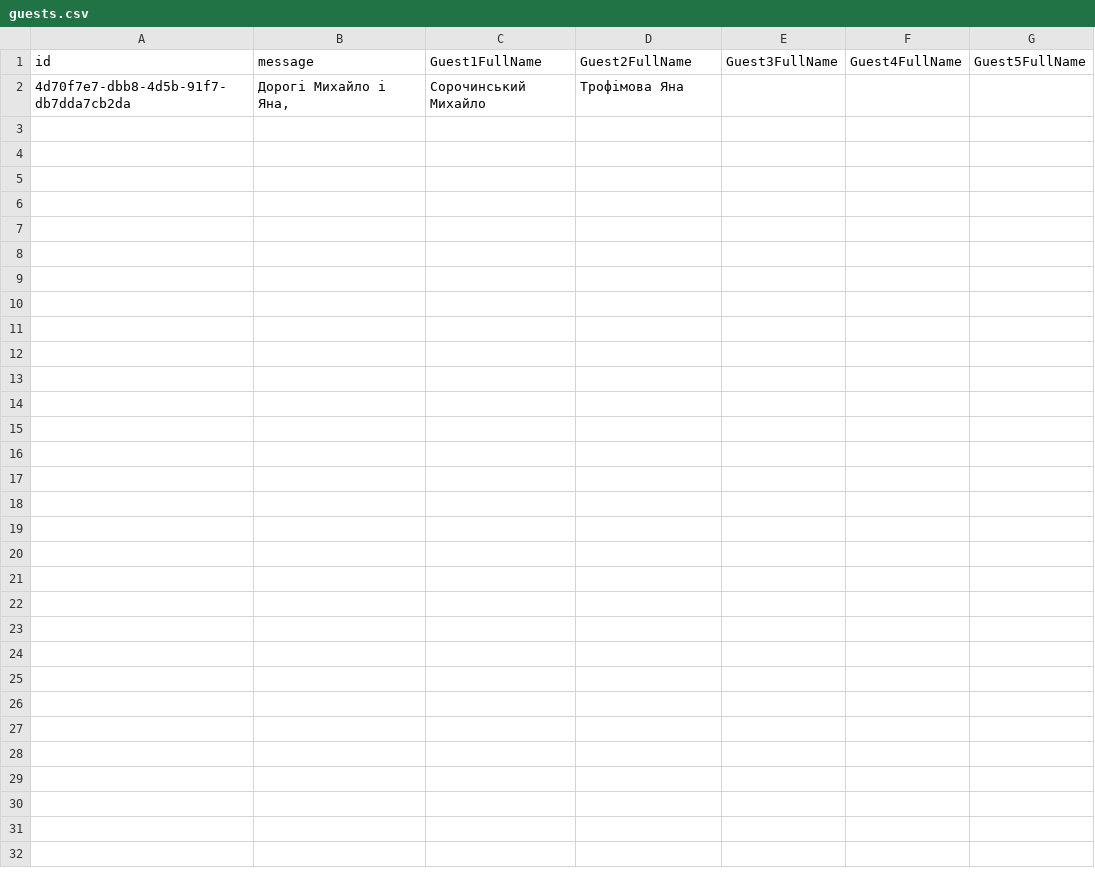
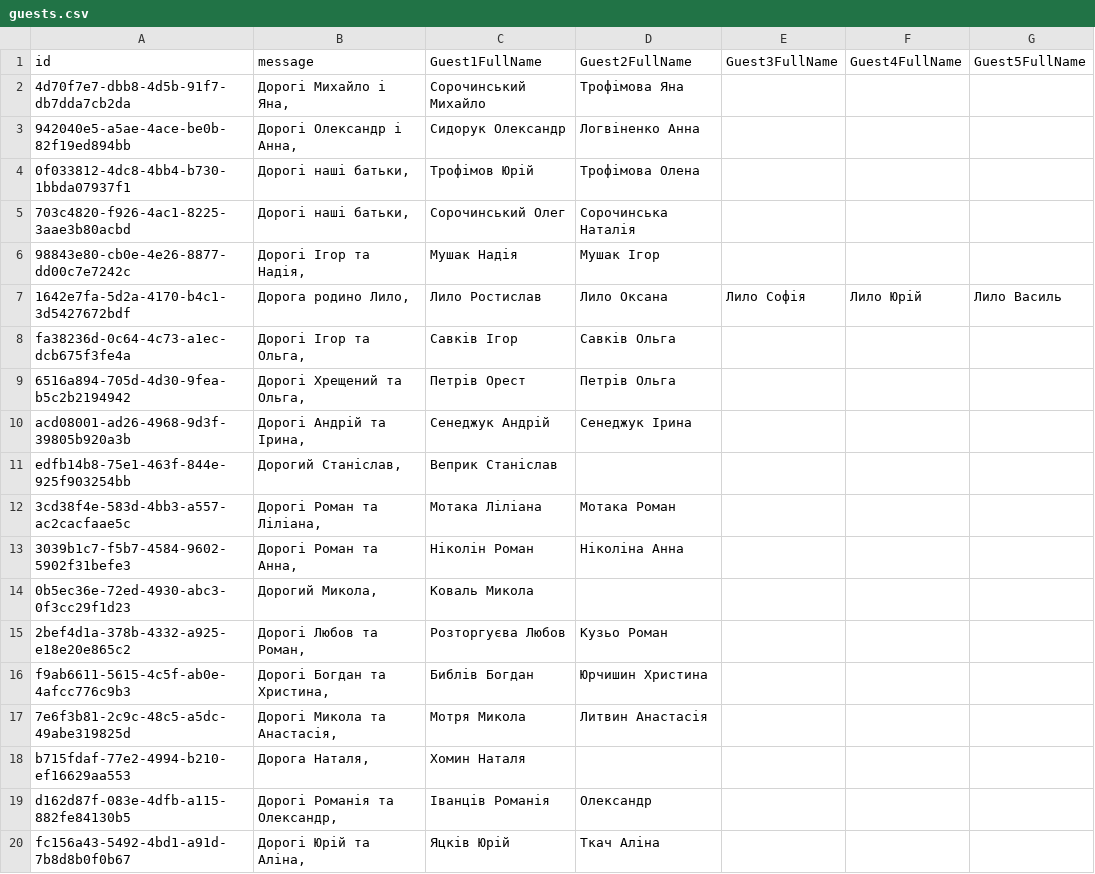
Before and after one commit to MishkaSorochinskiy/Invitation, a CSV file: guests.csv, drawn as a sheet; the diff names each change by its address in the sheet, - before the commit and + after, or states it on an @@ line.

Commit message:
Update guests.csv

```diff
--- a/guests.csv
+++ b/guests.csv
+row 3: 942040e5-a5ae-4ace-be0b-82f19ed894bb | Дорогі Олександр і Анна, | Сидорук Олександр | Логвіненко Анна
+row 4: 0f033812-4dc8-4bb4-b730-1bbda07937f1 | Дорогі наші батьки, | Трофімов Юрій | Трофімова Олена
+row 5: 703c4820-f926-4ac1-8225-3aae3b80acbd | Дорогі наші батьки, | Сорочинський Олег | Сорочинська Наталія
+row 6: 98843e80-cb0e-4e26-8877-dd00c7e7242c | Дорогі Ігор та Надія, | Мушак Надія | Мушак Ігор
+row 7: 1642e7fa-5d2a-4170-b4c1-3d5427672bdf | Дорога родино Лило, | Лило Ростислав | Лило Оксана | Лило Софія | Лило Юрій | Лило Василь
+row 8: fa38236d-0c64-4c73-a1ec-dcb675f3fe4a | Дорогі Ігор та Ольга, | Савків Ігор | Савків Ольга
+row 9: 6516a894-705d-4d30-9fea-b5c2b2194942 | Дорогі Хрещений та Ольга, | Петрів Орест | Петрів Ольга
+row 10: acd08001-ad26-4968-9d3f-39805b920a3b | Дорогі Андрій та Ірина, | Сенеджук Андрій | Сенеджук Ірина
+row 11: edfb14b8-75e1-463f-844e-925f903254bb | Дорогий Станіслав, | Веприк Станіслав
+row 12: 3cd38f4e-583d-4bb3-a557-ac2cacfaae5c | Дорогі Роман та Ліліана, | Мотака Ліліана | Мотака Роман
+row 13: 3039b1c7-f5b7-4584-9602-5902f31befe3 | Дорогі Роман та Анна, | Ніколін Роман | Ніколіна Анна
+row 14: 0b5ec36e-72ed-4930-abc3-0f3cc29f1d23 | Дорогий Микола, | Коваль Микола
+row 15: 2bef4d1a-378b-4332-a925-e18e20e865c2 | Дорогі Любов та Роман, | Розторгуєва Любов | Кузьо Роман
+row 16: f9ab6611-5615-4c5f-ab0e-4afcc776c9b3 | Дорогі Богдан та Христина, | Библів Богдан | Юрчишин Христина
+row 17: 7e6f3b81-2c9c-48c5-a5dc-49abe319825d | Дорогі Микола та Анастасія, | Мотря Микола | Литвин Анастасія
+row 18: b715fdaf-77e2-4994-b210-ef16629aa553 | Дорога Наталя, | Хомин Наталя
+row 19: d162d87f-083e-4dfb-a115-882fe84130b5 | Дорогі Романія та Олександр, | Іванців Романія | Олександр
+row 20: fc156a43-5492-4bd1-a91d-7b8d8b0f0b67 | Дорогі Юрій та Аліна, | Яцків Юрій | Ткач Аліна
```
